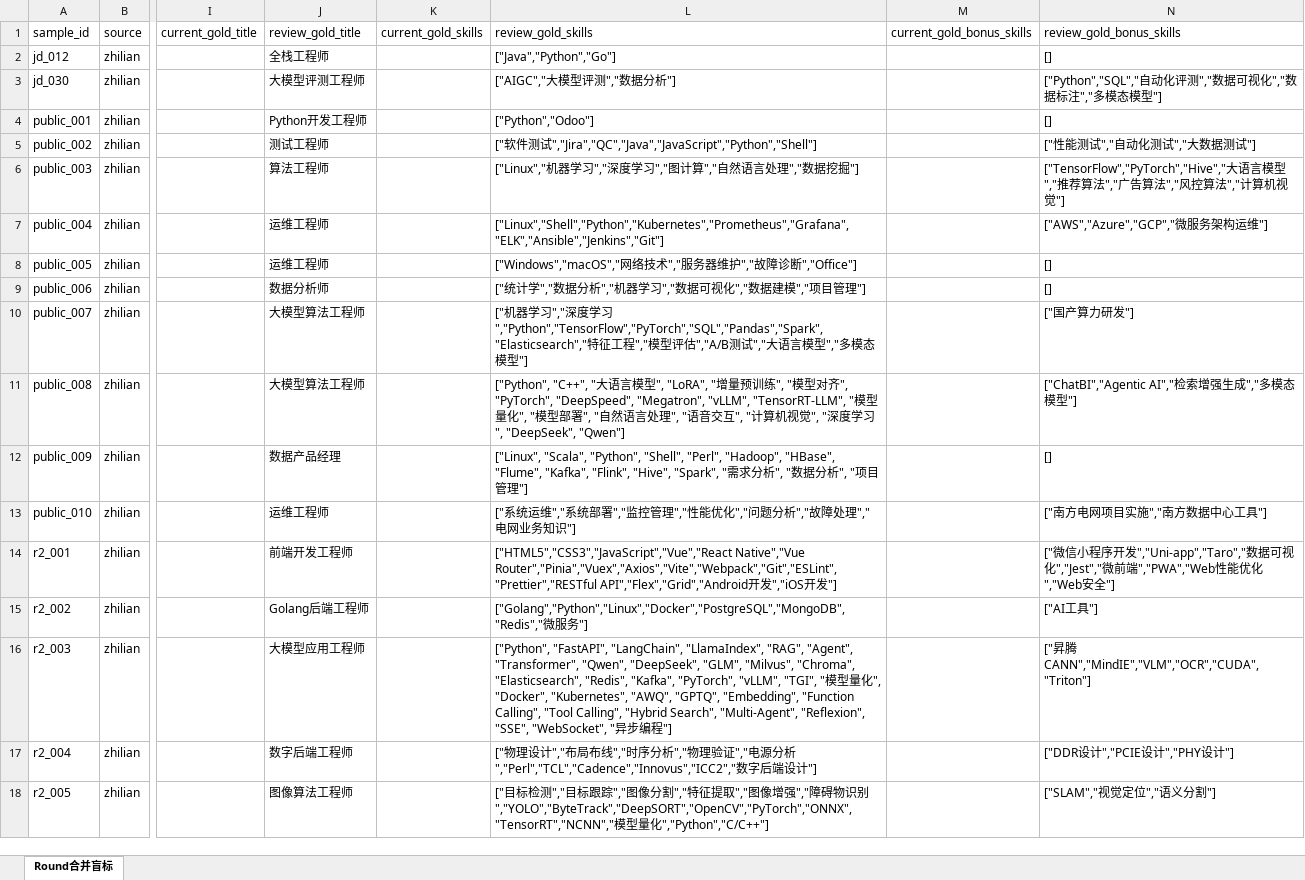
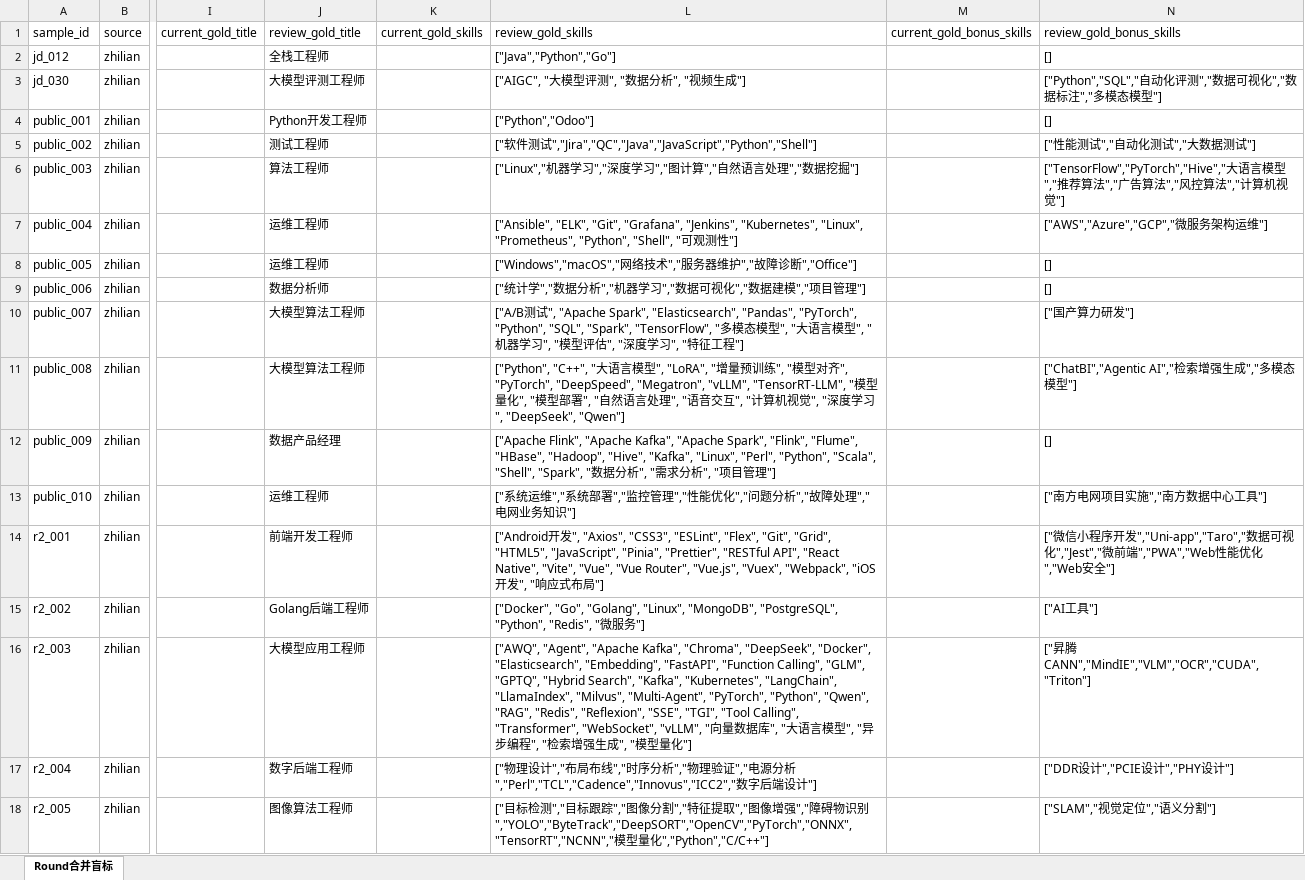
Before and after one commit to Sanksu/zhigang-compass, an Excel workbook: backend/data/golden_set/review/jd_manual_review_merged.xlsx, sheet Round合并盲标, drawn as a sheet; only a part is shown, gaps mark what is left out; values as stored, in another font and other column widths than the file's, no borders; the diff covers the shown part only; the diff names each change by its address in the sheet, - before the commit and + after, or states it on an @@ line.

Commit message:
fix(algo): gold 口径实验收敛——gold_v3（原∪预测∩段落扫描）F1 0.8342→0.8629
方案 A 系列实验（正文技术全收口径，用户决策 A-收窄）：
- 全收（正文扫描）：F1 0.7376（recall 崩 0.63——gold 30-60 词 vs 预测
  克制 25-37 词不匹配）
- 段落扫描（任职要求段）：F1 0.7569（recall 仍崩 0.68）
- gold_v3（原 gold ∪ {预测词 ∩ 段落扫描词}，双重校验消除预测正确但

```diff
--- a/backend/data/golden_set/review/jd_manual_review_merged.xlsx (sheet Round合并盲标)
+++ b/backend/data/golden_set/review/jd_manual_review_merged.xlsx (sheet Round合并盲标)
-L3 (review_gold_skills): ["AIGC","大模型评测","数据分析"]
+L3 (review_gold_skills): ["AIGC", "大模型评测", "数据分析", "视频生成"]
-L7 (review_gold_skills): ["Linux","Shell","Python","Kubernetes","Prometheus","Grafana","ELK","Ansible","Jenkins","Git"]
+L7 (review_gold_skills): ["Ansible", "ELK", "Git", "Grafana", "Jenkins", "Kubernetes", "Linux", "Prometheus", "Python", "Shell", "可观测性"]
-L10 (review_gold_skills): ["机器学习","深度学习","Python","TensorFlow","PyTorch","SQL","Pandas","Spark","Elasticsearch","特征工程","模型评估","A/B测试","大语言模型","多模态模型"]
+L10 (review_gold_skills): ["A/B测试", "Apache Spark", "Elasticsearch", "Pandas", "PyTorch", "Python", "SQL", "Spark", "TensorFlow", "多模态模型", "大语言模型", "机器学习", "模型评估", "深度学习", "特征工程"]
-L12 (review_gold_skills): ["Linux", "Scala", "Python", "Shell", "Perl", "Hadoop", "HBase", "Flume", "Kafka", "Flink", "Hive", "Spark", "需求分析", "数据分析…
+L12 (review_gold_skills): ["Apache Flink", "Apache Kafka", "Apache Spark", "Flink", "Flume", "HBase", "Hadoop", "Hive", "Kafka", "Linux", "Perl", "Python", "Scala", "Shell", "Spark", "数据分析", "需求分析…
-L14 (review_gold_skills): ["HTML5","CSS3","JavaScript","Vue","React Native","Vue Router","Pinia","Vuex","Axios","Vite","Webpack","Git","ESLint","Prettier","RESTful API","Flex","Grid","Android开发","iOS开发"]
+L14 (review_gold_skills): ["Android开发", "Axios", "CSS3", "ESLint", "Flex", "Git", "Grid", "HTML5", "JavaScript", "Pinia", "Prettier", "RESTful API", "React Native", "Vite", "Vue", "Vue Router", "Vue.js", "Vuex", "Webpack", "iOS开发", "响应式布局"]
-L15 (review_gold_skills): ["Golang","Python","Linux","Docker","PostgreSQL","MongoDB","Redis","微服…
+L15 (review_gold_skills): ["Docker", "Go", "Golang", "Linux", "MongoDB", "PostgreSQL", "Python", "Redis", "微服…
-L16 (review_gold_skills): ["Python", "FastAPI", "LangChain", "LlamaIndex", "RAG", "Agent", "Transformer", "Qwen", "DeepSeek", "GLM", "Milvus", "Chroma", "Elasticsearch", "Redis", "Kafka", "PyTorch", "vLLM", "TGI", "模型量化", "Docker", "Kubernetes", "AWQ", "GPTQ", "Embedding", "Function Calling", "Tool Calling", "Hybrid Search", "Multi-Agent", "Reflexion", "SSE", "WebSocket", "异步编程"]
+L16 (review_gold_skills): ["AWQ", "Agent", "Apache Kafka", "Chroma", "DeepSeek", "Docker", "Elasticsearch", "Embedding", "FastAPI", "Function Calling", "GLM", "GPTQ", "Hybrid Search", "Kafka", "Kubernetes", "LangChain", "LlamaIndex", "Milvus", "Multi-Agent", "PyTorch", "Python", "Qwen", "RAG", "Redis", "Reflexion", "SSE", "TGI", "Tool Calling", "Transformer", "WebSocket", "vLLM", "向量数据库", "大语言模型", "异步编程", "检索增强生成", "模型量化"]
```
Also changed, not shown: 11 edited cells elsewhere in this sheet, 5 other files.
